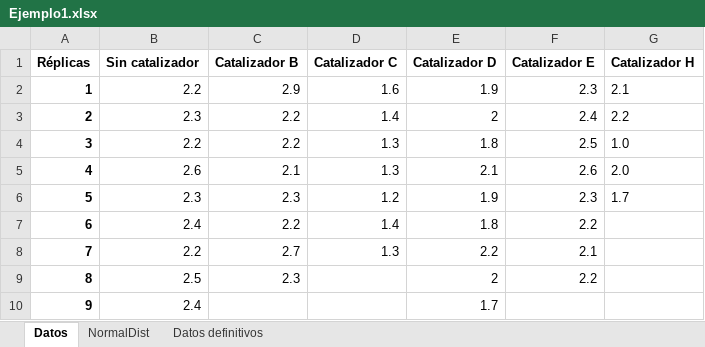
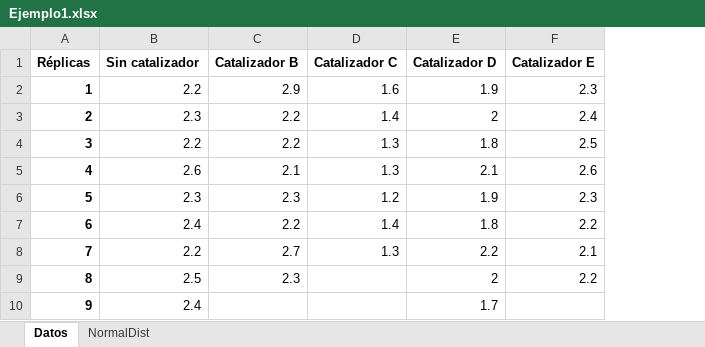
Before and after one commit to jdarguello/ANOVA, an Excel workbook: Datos/Ejemplo1/Ejemplo1.xlsx, sheet Datos, drawn as a sheet; values as stored, in another font and other column widths than the file's, no borders; the diff names each change by its address in the sheet, - before the commit and + after, or states it on an @@ line.

```diff
--- a/Datos/Ejemplo1/Ejemplo1.xlsx (sheet Datos)
+++ b/Datos/Ejemplo1/Ejemplo1.xlsx (sheet Datos)
-sheet tab: Datos definitivos
-column G (Catalizador H), rows 2-6: 2.1 | 2.2 | 1.0 | 2.0 | 1.7
```
Also changed, not shown: 10 other files.
